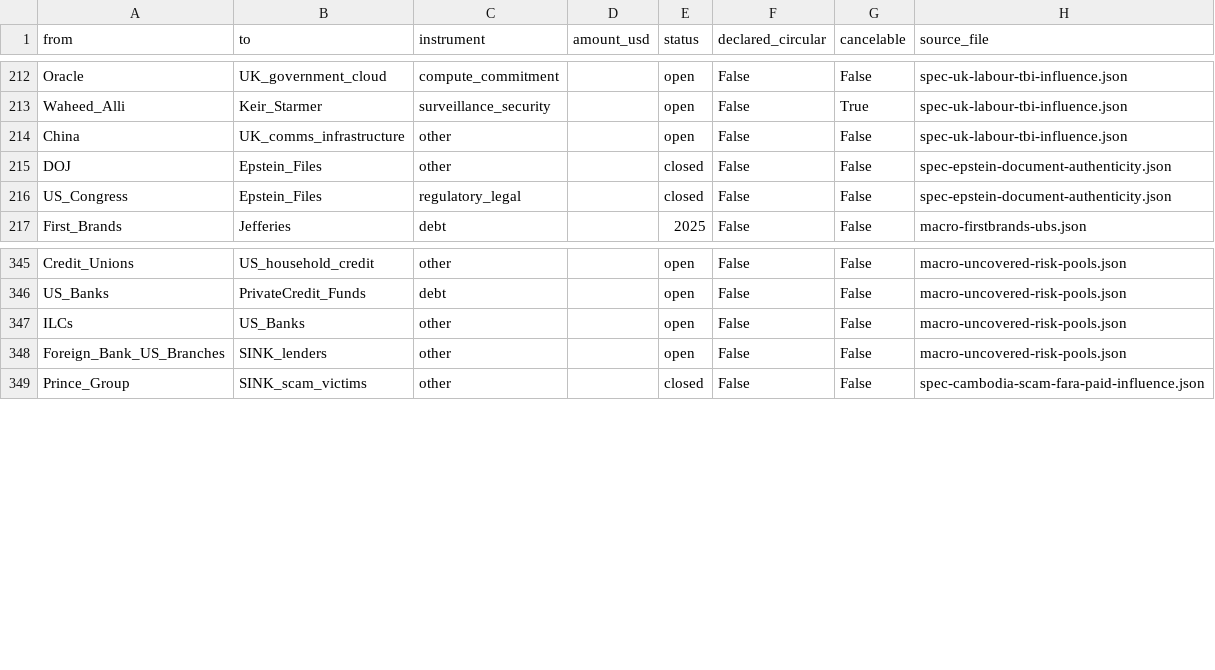
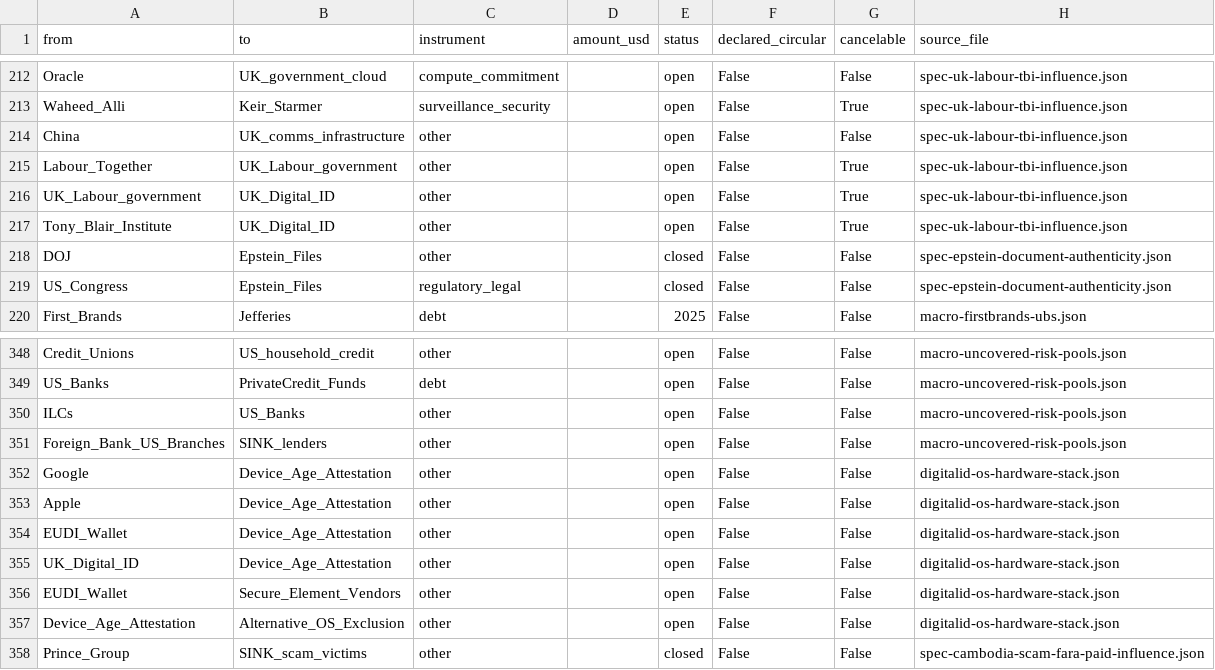
Before and after one commit to pq-cybarg/bubble-map, a CSV file: data/edges.csv, drawn as a sheet; only a part is shown, gaps mark what is left out.

Commit message:
Digital ID: deepen Starmer/affiliates strand + new OS/hardware enforcement block
spec-uk-labour-tbi-influence: add a dedicated Starmer digital-ID strand - mandatory ID announced 26 Sep 2025 -> made OPTIONAL ~13-14 Jan 2026 after a ~2.9M-signature petition (no. 745073); GOV.UK One Login backbone (iProov; reported DIATF de-certification); the Labour Together 'BritCard' paper (Jun 2025, Kirsty Innes ex-TBI) -> No.10 pipeline; McSweeney resigned chief of staff Feb 2026; the right-to-work/welfare/banking control-rail critique. New overlay edges (Labour_Together->UK_Labour_government; UK_Labour_government->UK_Digital_ID; TBI->UK_Digital_ID).

NEW BLOCK digitalid-os-hardware-stack: the device/OS/hardware enforcement layer the project was missing - eIDAS 2.0 EUDI wallet secure-element (WSCD) binding for LoA High (mandatory ~end-2026); the EU age-verification app's dependency on Google Play Integrity + Apple App Attest; Android (Play Integrity, Credential Manager/mDL, StrongBox attestation, Play Age Signals, Chrome Digital Credentials API) + Apple (Declared Age Range iOS 26, App Attest/Secure Enclave); App Store Accountability Acts (Utah/Texas/Louisiana) + UK OSA shifting the duty to the Google-Apple duopoly; the eSIM/eUICC layer (+ 2025 Kigen key extraction); alternative-OS exclusion (GrapheneOS). Overlay edges interleave the existing Google/Apple nodes with the digital-ID thread.

107 blocks / 339 nodes / 372 edges (130 fin / 242 struct); core SCC 12, robust 11, no_cycle True; audit 0 flags; cross-review edge-conflicts 0.

```diff
--- a/data/edges.csv
+++ b/data/edges.csv
@@ -214,2 +214,5 @@ Waheed_Alli,Keir_Starmer,surveillance_security,,open,False,True,spec-uk-labour-t
 China,UK_comms_infrastructure,other,,open,False,False,spec-uk-labour-tbi-influence.json
+Labour_Together,UK_Labour_government,other,,open,False,True,spec-uk-labour-tbi-influence.json
+UK_Labour_government,UK_Digital_ID,other,,open,False,True,spec-uk-labour-tbi-influence.json
+Tony_Blair_Institute,UK_Digital_ID,other,,open,False,True,spec-uk-labour-tbi-influence.json
 DOJ,Epstein_Files,other,,closed,False,False,spec-epstein-document-authenticity.json
@@ -348,2 +351,8 @@ ILCs,US_Banks,other,,open,False,False,macro-uncovered-risk-pools.json
 Foreign_Bank_US_Branches,SINK_lenders,other,,open,False,False,macro-uncovered-risk-pools.json
+Google,Device_Age_Attestation,other,,open,False,False,digitalid-os-hardware-stack.json
+Apple,Device_Age_Attestation,other,,open,False,False,digitalid-os-hardware-stack.json
+EUDI_Wallet,Device_Age_Attestation,other,,open,False,False,digitalid-os-hardware-stack.json
+UK_Digital_ID,Device_Age_Attestation,other,,open,False,False,digitalid-os-hardware-stack.json
+EUDI_Wallet,Secure_Element_Vendors,other,,open,False,False,digitalid-os-hardware-stack.json
+Device_Age_Attestation,Alternative_OS_Exclusion,other,,open,False,False,digitalid-os-hardware-stack.json
 Prince_Group,SINK_scam_victims,other,,closed,False,False,spec-cambodia-scam-fara-paid-influence.json
```
Also changed, not shown: data/entities.csv, 23 other files.
